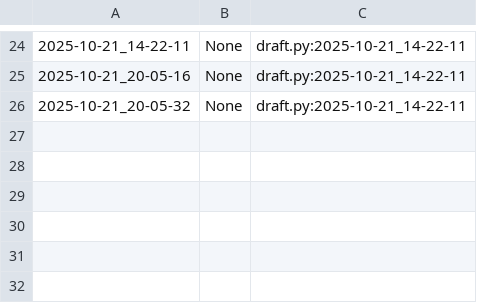
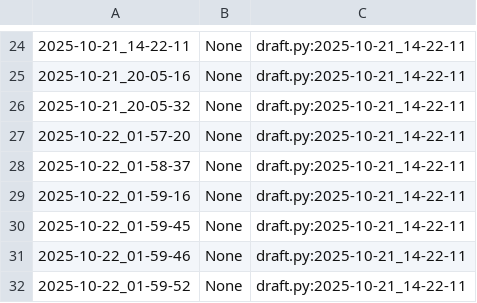
Before and after one commit to qxcode-course/poo-rc-bloco-b-Iurywkv, a CSV file: myrep/.tko/track/poo@roupa/track.csv, drawn as a sheet; only a part is shown, gaps mark what is left out; the diff names each change by its address in the sheet, - before the commit and + after, or states it on an @@ line.

```diff
--- a/myrep/.tko/track/poo@roupa/track.csv
+++ b/myrep/.tko/track/poo@roupa/track.csv
+row 27: 2025-10-22_01-57-20 | None | draft.py:2025-10-21_14-22-11
+row 28: 2025-10-22_01-58-37 | None | draft.py:2025-10-21_14-22-11
+row 29: 2025-10-22_01-59-16 | None | draft.py:2025-10-21_14-22-11
+row 30: 2025-10-22_01-59-45 | None | draft.py:2025-10-21_14-22-11
+row 31: 2025-10-22_01-59-46 | None | draft.py:2025-10-21_14-22-11
+row 32: 2025-10-22_01-59-52 | None | draft.py:2025-10-21_14-22-11
```
Also changed, not shown: 8 other files.
